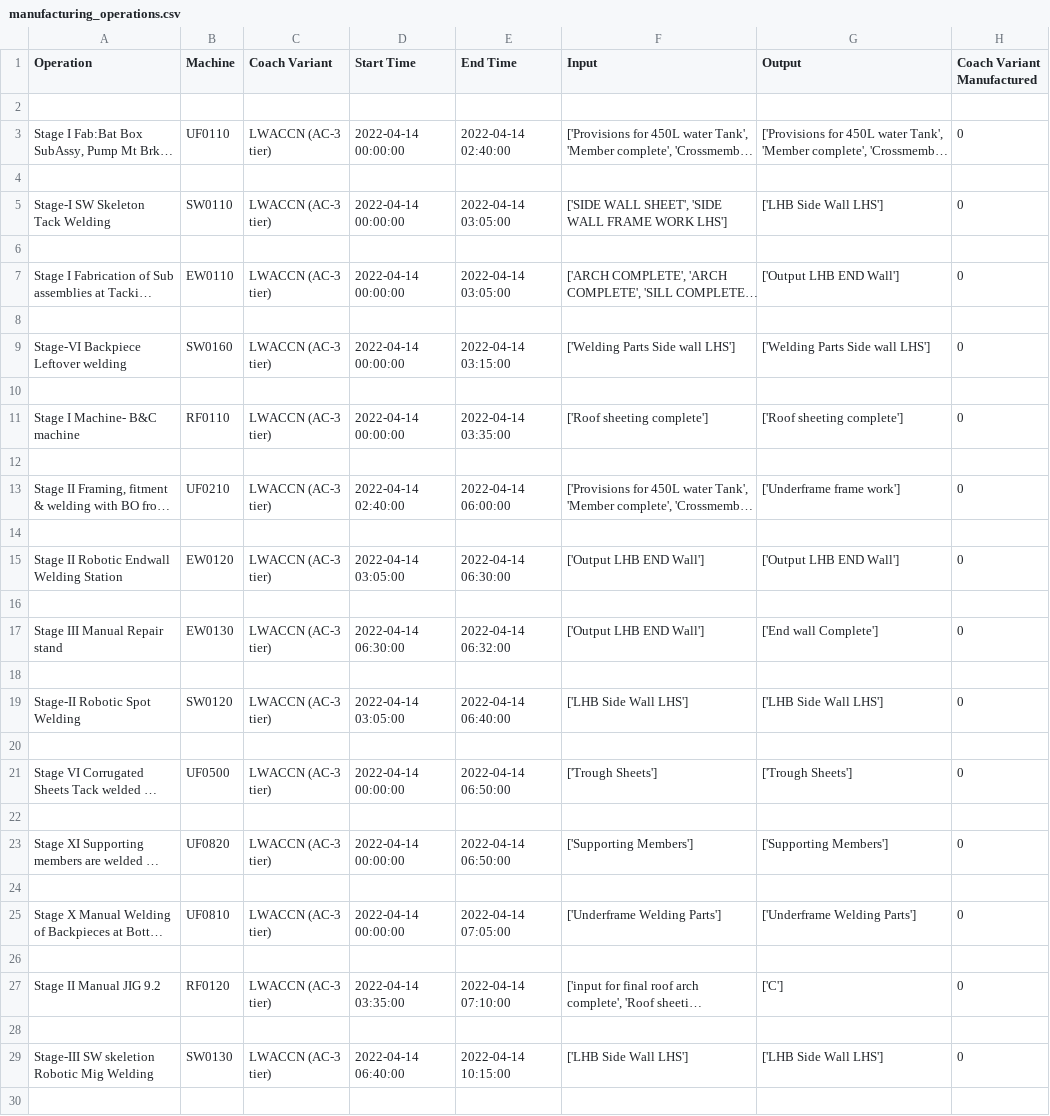
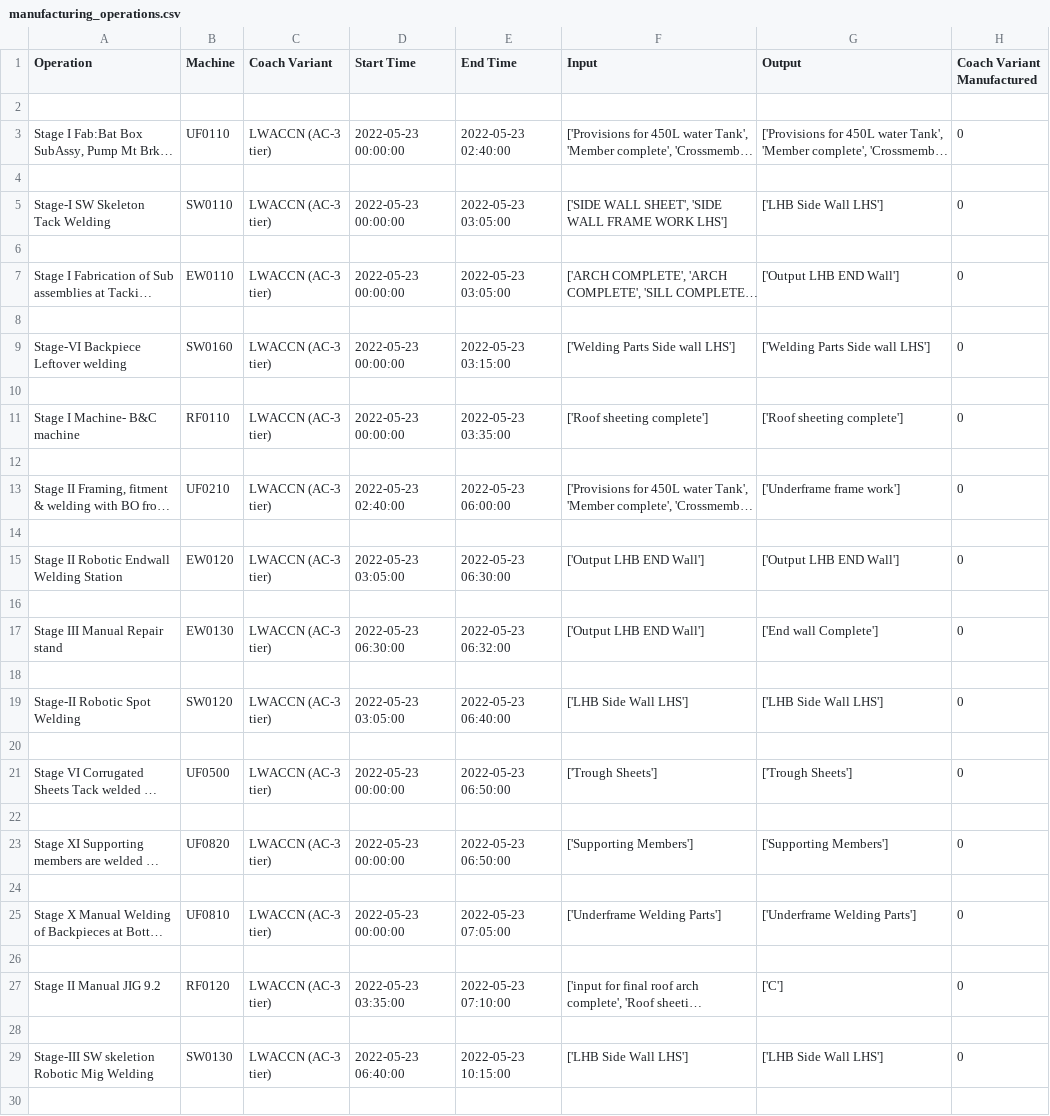
Before and after one commit to vandanapra/webAppSchedularF1, a CSV file: templates/manufacturing_operations.csv, drawn as a sheet; only a part is shown; long unchanged cells end in …; the diff covers the shown part only; the diff names each change by its address in the sheet, - before the commit and + after, or states it on an @@ line.

```diff
--- a/templates/manufacturing_operations.csv
+++ b/templates/manufacturing_operations.csv
-D3 (Start Time): 2022-04-14 00:00:00
+D3 (Start Time): 2022-05-23 00:00:00
-E3 (End Time): 2022-04-14 02:40:00
+E3 (End Time): 2022-05-23 02:40:00
-D5 (Start Time): 2022-04-14 00:00:00
+D5 (Start Time): 2022-05-23 00:00:00
-E5 (End Time): 2022-04-14 03:05:00
+E5 (End Time): 2022-05-23 03:05:00
-D7 (Start Time): 2022-04-14 00:00:00
+D7 (Start Time): 2022-05-23 00:00:00
-E7 (End Time): 2022-04-14 03:05:00
+E7 (End Time): 2022-05-23 03:05:00
-D9 (Start Time): 2022-04-14 00:00:00
+D9 (Start Time): 2022-05-23 00:00:00
-E9 (End Time): 2022-04-14 03:15:00
+E9 (End Time): 2022-05-23 03:15:00
-D11 (Start Time): 2022-04-14 00:00:00
+D11 (Start Time): 2022-05-23 00:00:00
-E11 (End Time): 2022-04-14 03:35:00
+E11 (End Time): 2022-05-23 03:35:00
-D13 (Start Time): 2022-04-14 02:40:00
+D13 (Start Time): 2022-05-23 02:40:00
-E13 (End Time): 2022-04-14 06:00:00
+E13 (End Time): 2022-05-23 06:00:00
-D15 (Start Time): 2022-04-14 03:05:00
+D15 (Start Time): 2022-05-23 03:05:00
-E15 (End Time): 2022-04-14 06:30:00
+E15 (End Time): 2022-05-23 06:30:00
-D17 (Start Time): 2022-04-14 06:30:00
+D17 (Start Time): 2022-05-23 06:30:00
-E17 (End Time): 2022-04-14 06:32:00
+E17 (End Time): 2022-05-23 06:32:00
-D19 (Start Time): 2022-04-14 03:05:00
+D19 (Start Time): 2022-05-23 03:05:00
-E19 (End Time): 2022-04-14 06:40:00
+E19 (End Time): 2022-05-23 06:40:00
-D21 (Start Time): 2022-04-14 00:00:00
+D21 (Start Time): 2022-05-23 00:00:00
-E21 (End Time): 2022-04-14 06:50:00
+E21 (End Time): 2022-05-23 06:50:00
-D23 (Start Time): 2022-04-14 00:00:00
+D23 (Start Time): 2022-05-23 00:00:00
-E23 (End Time): 2022-04-14 06:50:00
+E23 (End Time): 2022-05-23 06:50:00
-D25 (Start Time): 2022-04-14 00:00:00
+D25 (Start Time): 2022-05-23 00:00:00
-E25 (End Time): 2022-04-14 07:05:00
+E25 (End Time): 2022-05-23 07:05:00
-D27 (Start Time): 2022-04-14 03:35:00
+D27 (Start Time): 2022-05-23 03:35:00
-E27 (End Time): 2022-04-14 07:10:00
+E27 (End Time): 2022-05-23 07:10:00
-D29 (Start Time): 2022-04-14 06:40:00
+D29 (Start Time): 2022-05-23 06:40:00
-E29 (End Time): 2022-04-14 10:15:00
+E29 (End Time): 2022-05-23 10:15:00
```
Also changed, not shown: 28 edited cells elsewhere in this file, 4 other files.
